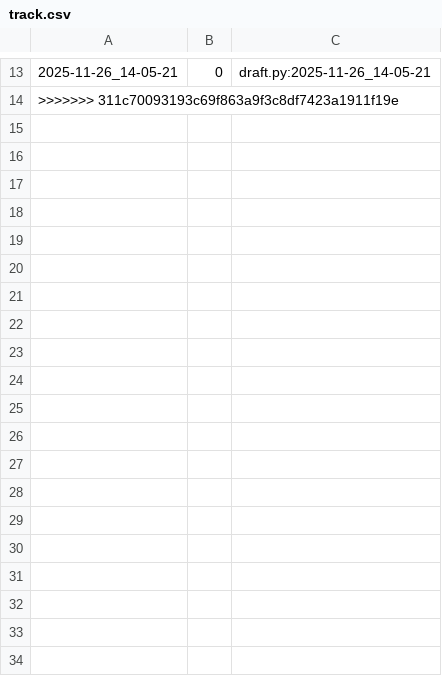
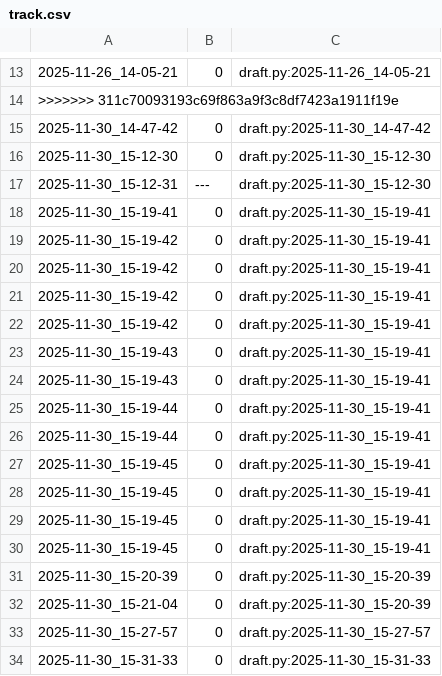
Before and after one commit to qxcode-course/poo-rc-bloco-d-cdzra, a CSV file: tasks/.tko/track/poo@agenda/track.csv, drawn as a sheet; only a part is shown, gaps mark what is left out; the diff covers the shown part only.

```diff
--- a/tasks/.tko/track/poo@agenda/track.csv
+++ b/tasks/.tko/track/poo@agenda/track.csv
@@ -14 +14,21 @@
 >>>>>>> 311c70093193c69f863a9f3c8df7423a1911f19e
+2025-11-30_14-47-42,0,draft.py:2025-11-30_14-47-42
+2025-11-30_15-12-30,0,draft.py:2025-11-30_15-12-30
+2025-11-30_15-12-31,---,draft.py:2025-11-30_15-12-30
+2025-11-30_15-19-41,0,draft.py:2025-11-30_15-19-41
+2025-11-30_15-19-42,0,draft.py:2025-11-30_15-19-41
+2025-11-30_15-19-42,0,draft.py:2025-11-30_15-19-41
+2025-11-30_15-19-42,0,draft.py:2025-11-30_15-19-41
+2025-11-30_15-19-42,0,draft.py:2025-11-30_15-19-41
+2025-11-30_15-19-43,0,draft.py:2025-11-30_15-19-41
+2025-11-30_15-19-43,0,draft.py:2025-11-30_15-19-41
+2025-11-30_15-19-44,0,draft.py:2025-11-30_15-19-41
+2025-11-30_15-19-44,0,draft.py:2025-11-30_15-19-41
+2025-11-30_15-19-45,0,draft.py:2025-11-30_15-19-41
+2025-11-30_15-19-45,0,draft.py:2025-11-30_15-19-41
+2025-11-30_15-19-45,0,draft.py:2025-11-30_15-19-41
+2025-11-30_15-19-45,0,draft.py:2025-11-30_15-19-41
+2025-11-30_15-20-39,0,draft.py:2025-11-30_15-20-39
+2025-11-30_15-21-04,0,draft.py:2025-11-30_15-20-39
+2025-11-30_15-27-57,0,draft.py:2025-11-30_15-27-57
+2025-11-30_15-31-33,0,draft.py:2025-11-30_15-31-33
```
Also changed, not shown: 13 added rows elsewhere in this file, 5 other files.
